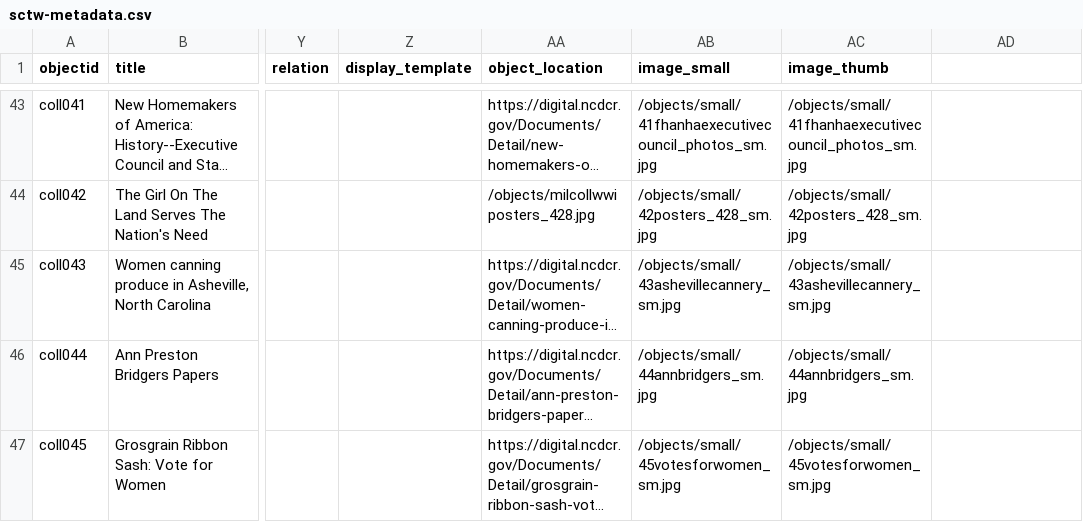
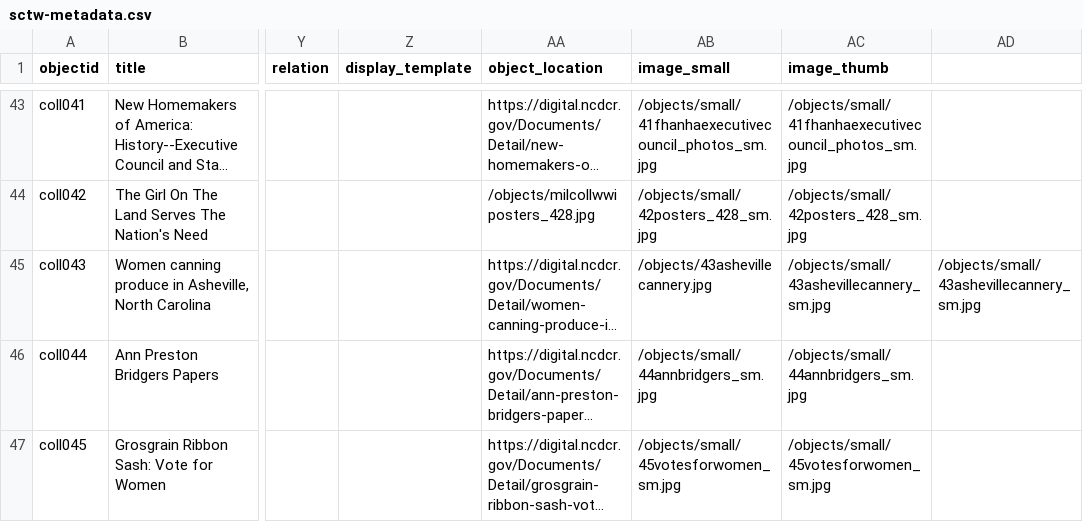
Before and after one commit to SLNC-DIMP/sctw, a CSV file: _data/sctw-metadata.csv, drawn as a sheet; only a part is shown, gaps mark what is left out; long unchanged cells end in …; the diff names each change by its address in the sheet, - before the commit and + after, or states it on an @@ line.

Commit message:
Update sctw-metadata.csv

```diff
--- a/_data/sctw-metadata.csv
+++ b/_data/sctw-metadata.csv
-AB45 (image_small): /objects/small/43ashevillecannery_sm.jpg
+AB45 (image_small): /objects/43ashevillecannery.jpg
-AD45: (empty)
+AD45: /objects/small/43ashevillecannery_sm.jpg
```
